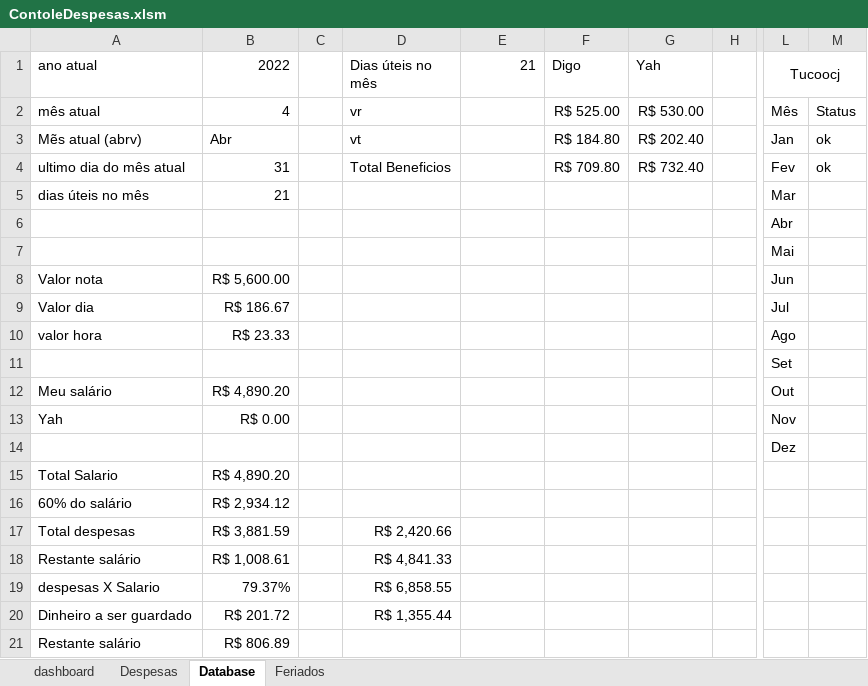
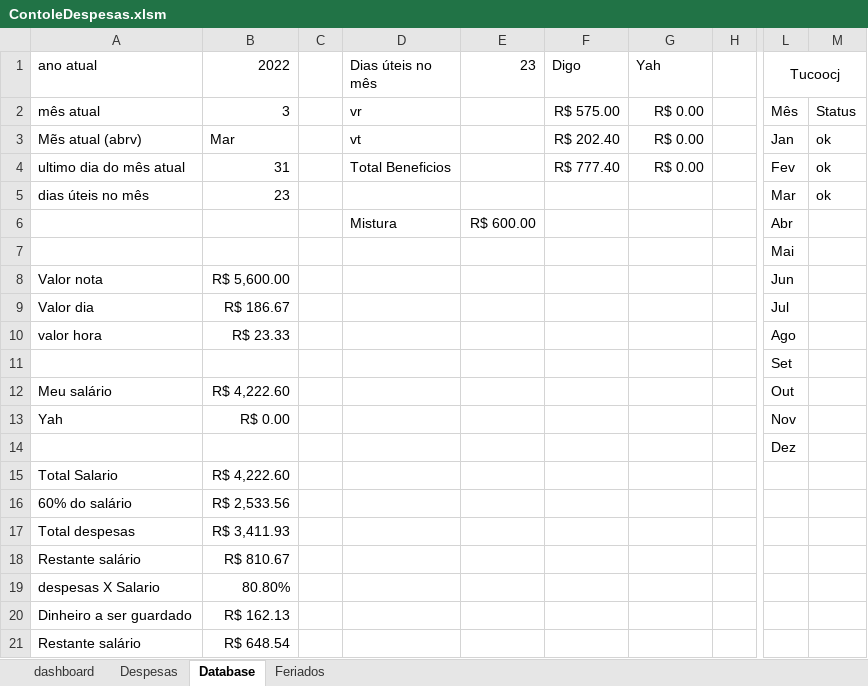
Before and after one commit to rodcordeiro/shares, an Excel workbook: files/ContoleDespesas.xlsm, sheet Database, drawn as a sheet; only a part is shown, gaps mark what is left out; values as stored, in another font and other column widths than the file's, no borders; the diff names each change by its address in the sheet, - before the commit and + after, or states it on an @@ line.

```diff
--- a/files/ContoleDespesas.xlsm (sheet Database)
+++ b/files/ContoleDespesas.xlsm (sheet Database)
-E1: 21
+E1: 23
-B2 (2022): 4
+B2 (2022): 3
-F2 (Digo): R$ 525.00
+F2 (Digo): R$ 575.00
-G2 (Yah): R$ 530.00
+G2 (Yah): R$ 0.00
-B3 (2022): Abr
+B3 (2022): Mar
-F3 (Digo): R$ 184.80
+F3 (Digo): R$ 202.40
-G3 (Yah): R$ 202.40
+G3 (Yah): R$ 0.00
-F4 (Digo): R$ 709.80
+F4 (Digo): R$ 777.40
-G4 (Yah): R$ 732.40
+G4 (Yah): R$ 0.00
-B5 (2022): 21
+B5 (2022): 23
-M5: (empty)
+M5: ok
-D6 (Dias úteis no mês): (empty)
+D6 (Dias úteis no mês): Mistura
-E6 (23): (empty)
+E6 (23): R$ 600.00
-B12 (2022): R$ 4,890.20
+B12 (2022): R$ 4,222.60
-B15 (2022): R$ 4,890.20
+B15 (2022): R$ 4,222.60
-B16 (2022): R$ 2,934.12
+B16 (2022): R$ 2,533.56
-B17 (2022): R$ 3,881.59
+B17 (2022): R$ 3,411.93
-D17 (Dias úteis no mês): R$ 2,420.66
+D17 (Dias úteis no mês): (empty)
-B18 (2022): R$ 1,008.61
+B18 (2022): R$ 810.67
-D18 (Dias úteis no mês): R$ 4,841.33
+D18 (Dias úteis no mês): (empty)
-B19 (2022): 79.37%
+B19 (2022): 80.80%
-D19 (Dias úteis no mês): R$ 6,858.55
+D19 (Dias úteis no mês): (empty)
-B20 (2022): R$ 201.72
+B20 (2022): R$ 162.13
-D20 (Dias úteis no mês): R$ 1,355.44
+D20 (Dias úteis no mês): (empty)
-B21 (2022): R$ 806.89
+B21 (2022): R$ 648.54
```
Also changed, not shown: sheet Despesas, charts or pictures, 5 other files.
